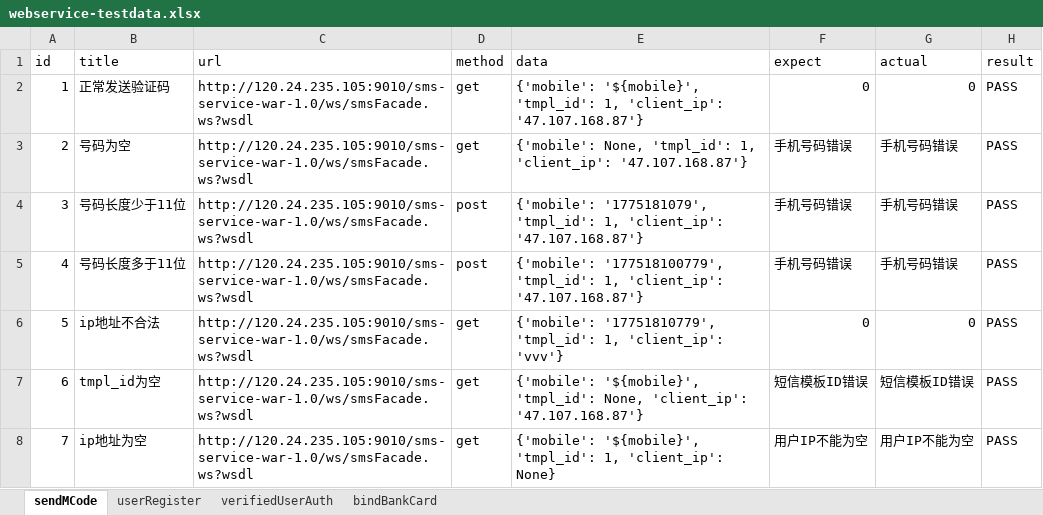
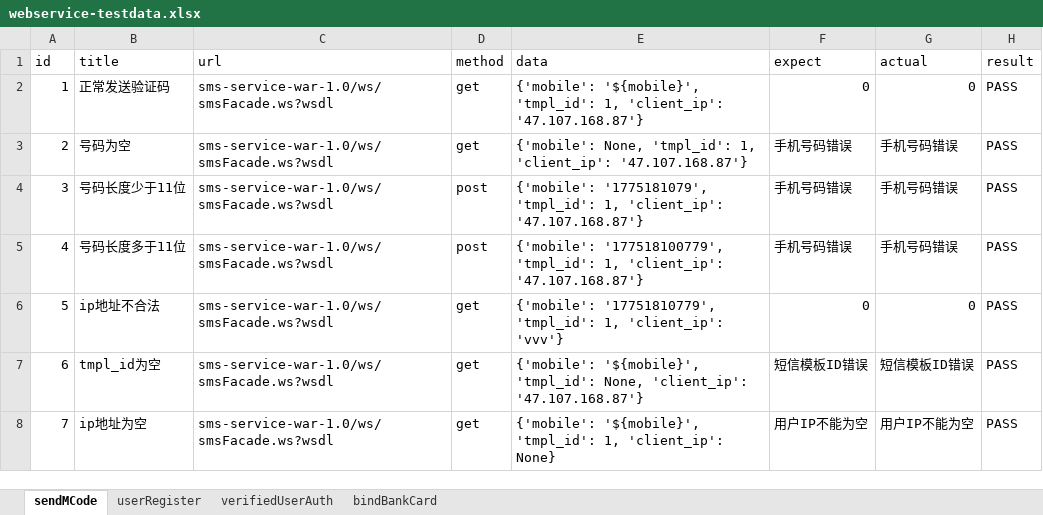
Before and after one commit to RunzeWu/webservice-api-test, an Excel workbook: data/webservice-testdata.xlsx, sheet sendMCode, drawn as a sheet; values as stored, in another font and other column widths than the file's, no borders; the diff names each change by its address in the sheet, - before the commit and + after, or states it on an @@ line.

```diff
--- a/data/webservice-testdata.xlsx (sheet sendMCode)
+++ b/data/webservice-testdata.xlsx (sheet sendMCode)
-C2:C8 (url): http://120.24.235.105:9010/sms-service-war-1.0/ws/smsFacade.ws?wsdl
+C2:C8 (url): sms-service-war-1.0/ws/smsFacade.ws?wsdl
```
Also changed, not shown: sheet userRegister, 3 other files.
